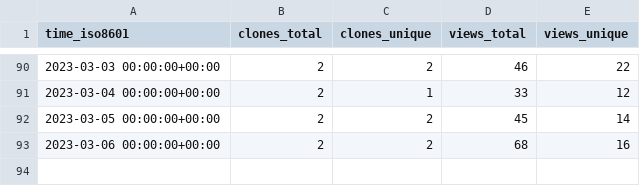
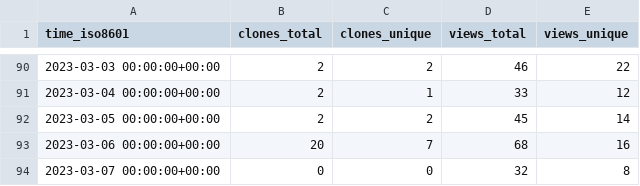
Before and after one commit to inseq-team/inseq-stats, a CSV file: inseq-team/inseq/ghrs-data/views_clones_aggregate.csv, drawn as a sheet; only a part is shown, gaps mark what is left out.

```diff
--- a/inseq-team/inseq/ghrs-data/views_clones_aggregate.csv
+++ b/inseq-team/inseq/ghrs-data/views_clones_aggregate.csv
@@ -92,2 +92,3 @@ time_iso8601,clones_total,clones_unique,views_total,views_unique
 2023-03-05 00:00:00+00:00,2,2,45,14
-2023-03-06 00:00:00+00:00,2,2,68,16
+2023-03-06 00:00:00+00:00,20,7,68,16
+2023-03-07 00:00:00+00:00,0,0,32,8
```
Also changed, not shown: 1 other file.
